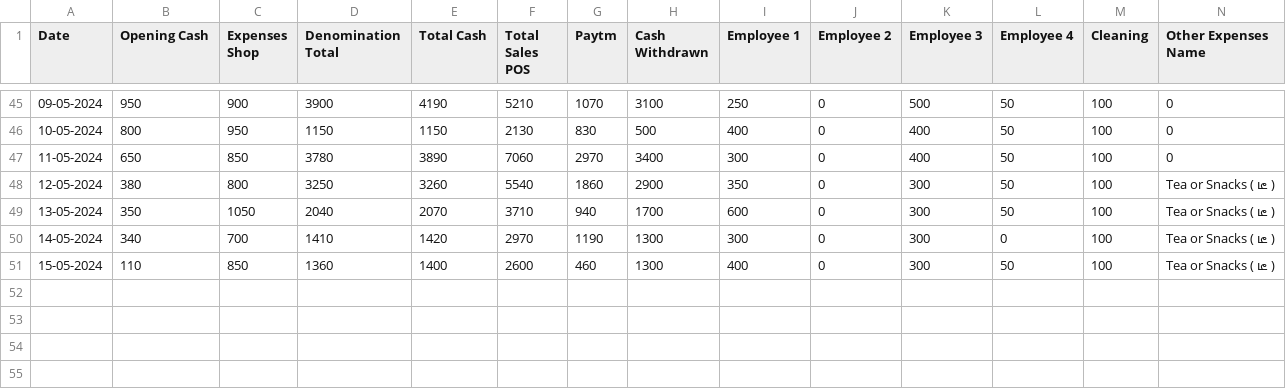
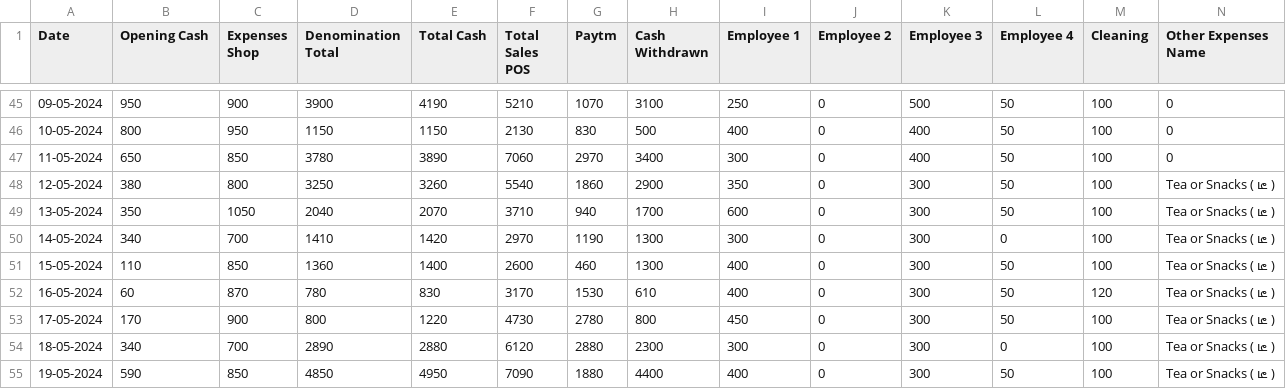
Before and after one commit to Balajimcr/DailySalesTrackerApp, a CSV file: Data/EliteSalonLalgudi/database_collection.csv, drawn as a sheet; only a part is shown, gaps mark what is left out; rows hold the shown columns only; the diff names each change by its address in the sheet, - before the commit and + after, or states it on an @@ line.

Commit message:
* Data Sync

```diff
--- a/Data/EliteSalonLalgudi/database_collection.csv
+++ b/Data/EliteSalonLalgudi/database_collection.csv
+row 52: 16-05-2024 | 60 | 870 | 780 | 830 | 3170 | 1530 | 610 | 400 | 0 | 300 | 50 | 120 | Tea or Snacks ( டீ )
+row 53: 17-05-2024 | 170 | 900 | 800 | 1220 | 4730 | 2780 | 800 | 450 | 0 | 300 | 50 | 100 | Tea or Snacks ( டீ )
+row 54: 18-05-2024 | 340 | 700 | 2890 | 2880 | 6120 | 2880 | 2300 | 300 | 0 | 300 | 0 | 100 | Tea or Snacks ( டீ )
+row 55: 19-05-2024 | 590 | 850 | 4850 | 4950 | 7090 | 1880 | 4400 | 400 | 0 | 300 | 50 | 100 | Tea or Snacks ( டீ )
```
Also changed, not shown: Data/EliteSalonLalgudi/employee_salary_Advance_bankTransfer_data.csv, Data/EliteSalonLalgudi/employee_salary_data.csv.
